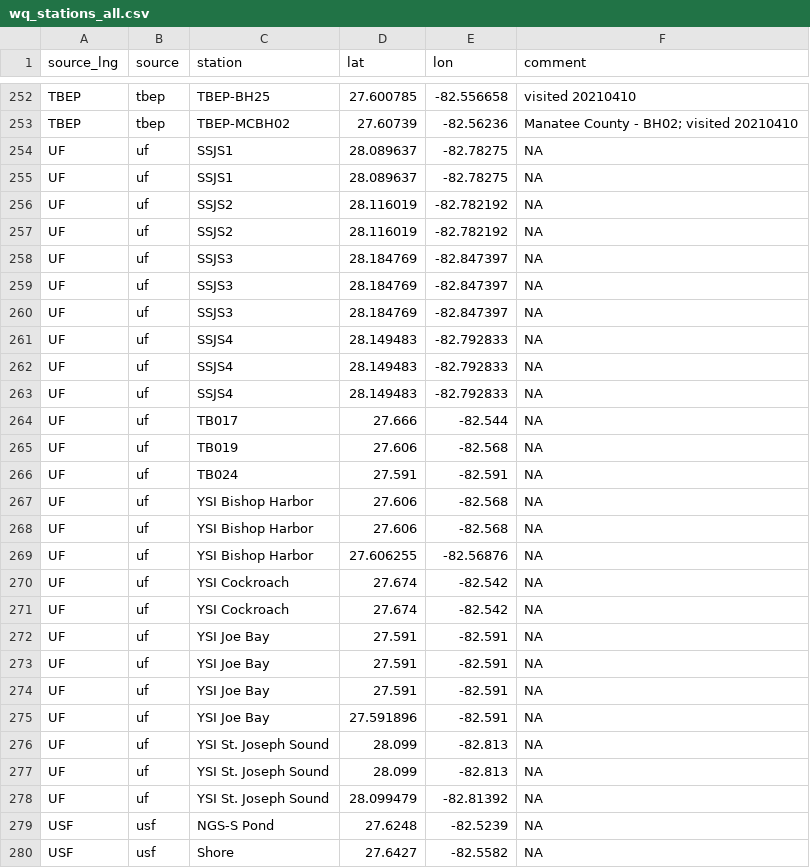
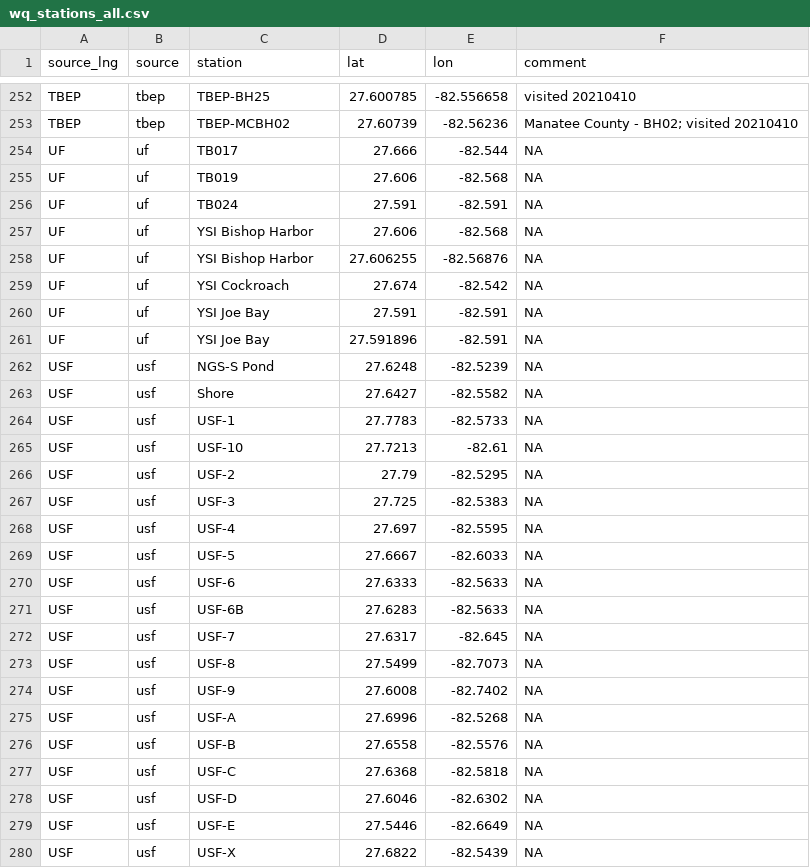
Before and after one commit to tbep-tech/piney-point, a CSV file: data/raw/wq_stations_all.csv, drawn as a sheet; only a part is shown, gaps mark what is left out; the shorter side is filled out with more unchanged rows.

Commit message:
fixing uf stations by removing st. joseph sound

```diff
--- a/data/raw/wq_stations_all.csv
+++ b/data/raw/wq_stations_all.csv
@@ -253,12 +253,2 @@
 "TBEP","tbep","TBEP-MCBH02",27.60739,-82.56236,"Manatee County - BH02; visited 20210410"
-"UF","uf","SSJS1",28.089637,-82.78275,NA
-"UF","uf","SSJS1",28.089637,-82.78275,NA
-"UF","uf","SSJS2",28.116019,-82.782192,NA
-"UF","uf","SSJS2",28.116019,-82.782192,NA
-"UF","uf","SSJS3",28.184769,-82.847397,NA
-"UF","uf","SSJS3",28.184769,-82.847397,NA
-"UF","uf","SSJS3",28.184769,-82.847397,NA
-"UF","uf","SSJS4",28.149483,-82.792833,NA
-"UF","uf","SSJS4",28.149483,-82.792833,NA
-"UF","uf","SSJS4",28.149483,-82.792833,NA
 "UF","uf","TB017",27.666,-82.544,NA
@@ -267,13 +257,6 @@
 "UF","uf","YSI Bishop Harbor",27.606,-82.568,NA
-"UF","uf","YSI Bishop Harbor",27.606,-82.568,NA
 "UF","uf","YSI Bishop Harbor",27.606255,-82.56876,NA
 "UF","uf","YSI Cockroach",27.674,-82.542,NA
-"UF","uf","YSI Cockroach",27.674,-82.542,NA
-"UF","uf","YSI Joe Bay",27.591,-82.591,NA
-"UF","uf","YSI Joe Bay",27.591,-82.591,NA
 "UF","uf","YSI Joe Bay",27.591,-82.591,NA
 "UF","uf","YSI Joe Bay",27.591896,-82.591,NA
-"UF","uf","YSI St. Joseph Sound",28.099,-82.813,NA
-"UF","uf","YSI St. Joseph Sound",28.099,-82.813,NA
-"UF","uf","YSI St. Joseph Sound",28.099479,-82.81392,NA
 "USF","usf","NGS-S Pond",27.6248,-82.5239,NA
```
Also changed, not shown: data/raw/uf_stations.csv, 6 other files.
